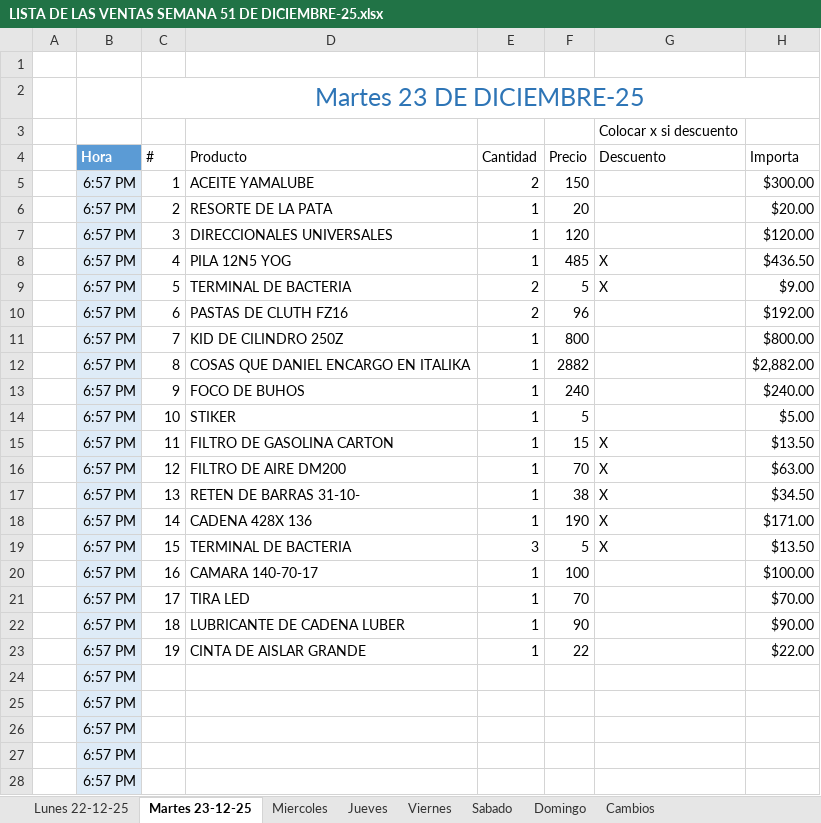
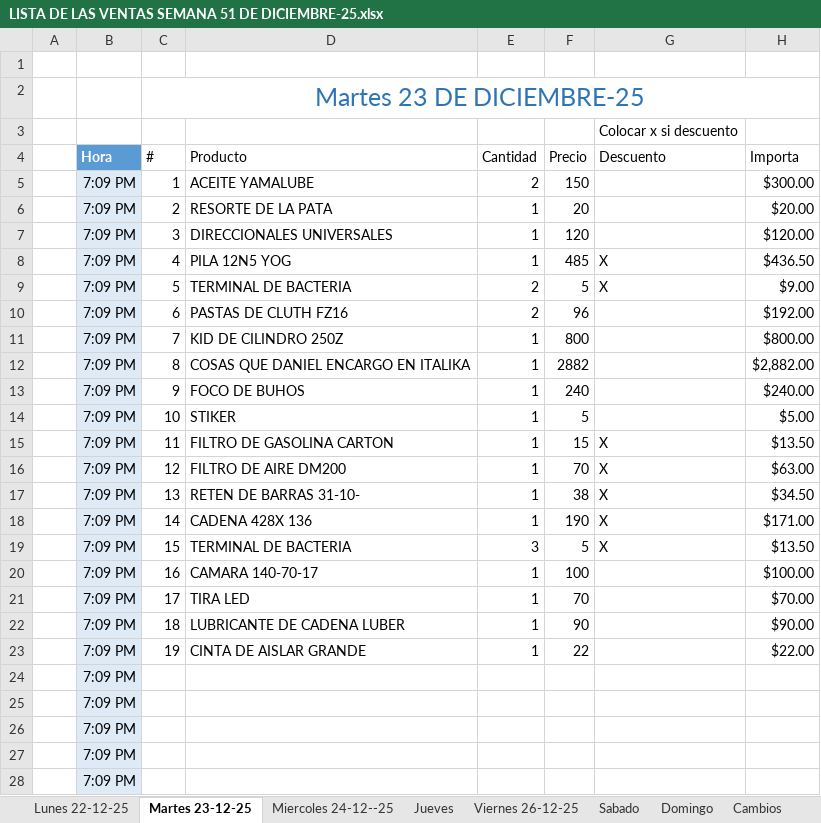
Before and after one commit to MotoZom/Motozom, an Excel workbook: CORTES DE CAJA/2025/12) DICIEMBRE/LISTA DE LAS VENTAS SEMANA 51 DE DICIEMBRE-25.xlsx, sheet Martes 23-12-25, drawn as a sheet; only a part is shown; values as stored, in another font and other column widths than the file's, no borders; conditional formats and table styles not drawn; the diff covers the shown part only; the diff names each change by its address in the sheet, - before the commit and + after, or states it on an @@ line.

```diff
--- a/CORTES DE CAJA/2025/12) DICIEMBRE/LISTA DE LAS VENTAS SEMANA 51 DE DICIEMBRE-25.xlsx (sheet Martes 23-12-25)
+++ b/CORTES DE CAJA/2025/12) DICIEMBRE/LISTA DE LAS VENTAS SEMANA 51 DE DICIEMBRE-25.xlsx (sheet Martes 23-12-25)
-sheet tab: Miercoles
+sheet tab: Miercoles 24-12--25
-sheet tab: Viernes
+sheet tab: Viernes 26-12-25
-B5:B28 (Hora): 6:57 PM
+B5:B28 (Hora): 7:09 PM
```
Also changed, not shown: 7 edited cells elsewhere in this sheet, sheet Viernes 26-12-25, sheet Sabado, sheet Miercoles 24-12--25, sheet Lunes 22-12-25, sheet Domingo, sheet Jueves, cosas por pedir/LISTA DE LOS PEDIDOS DE REFACCIONARIA MOTOZOM.xlsx.
